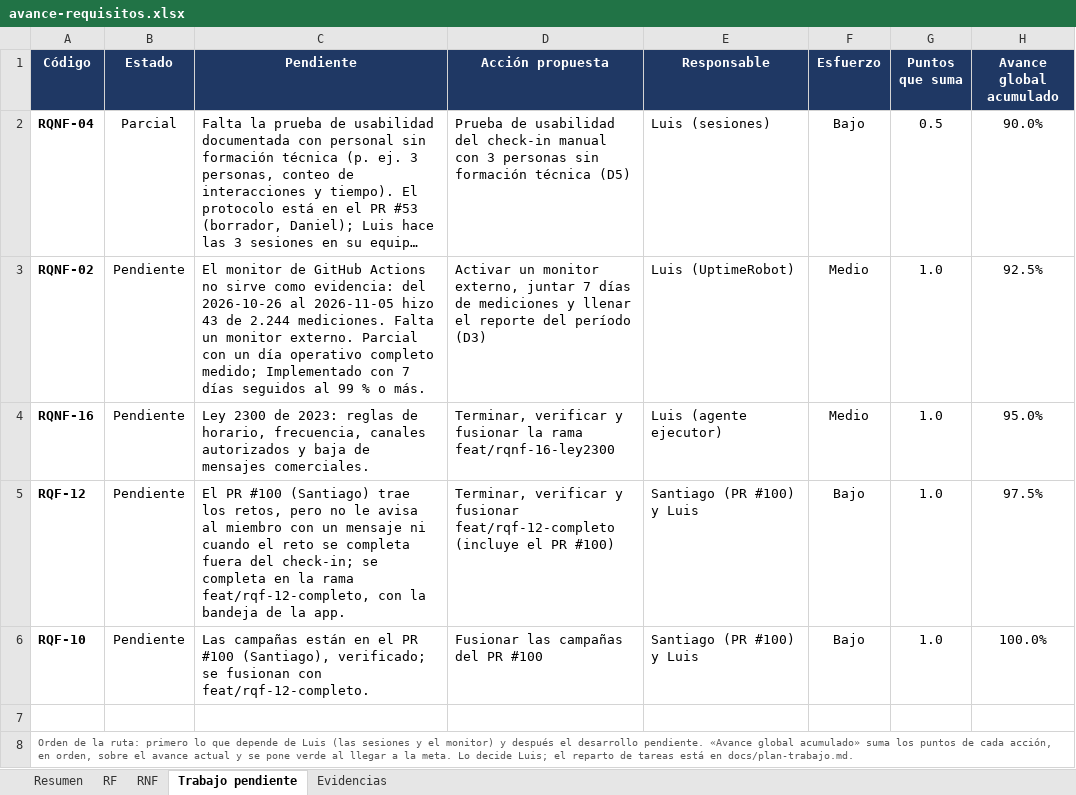
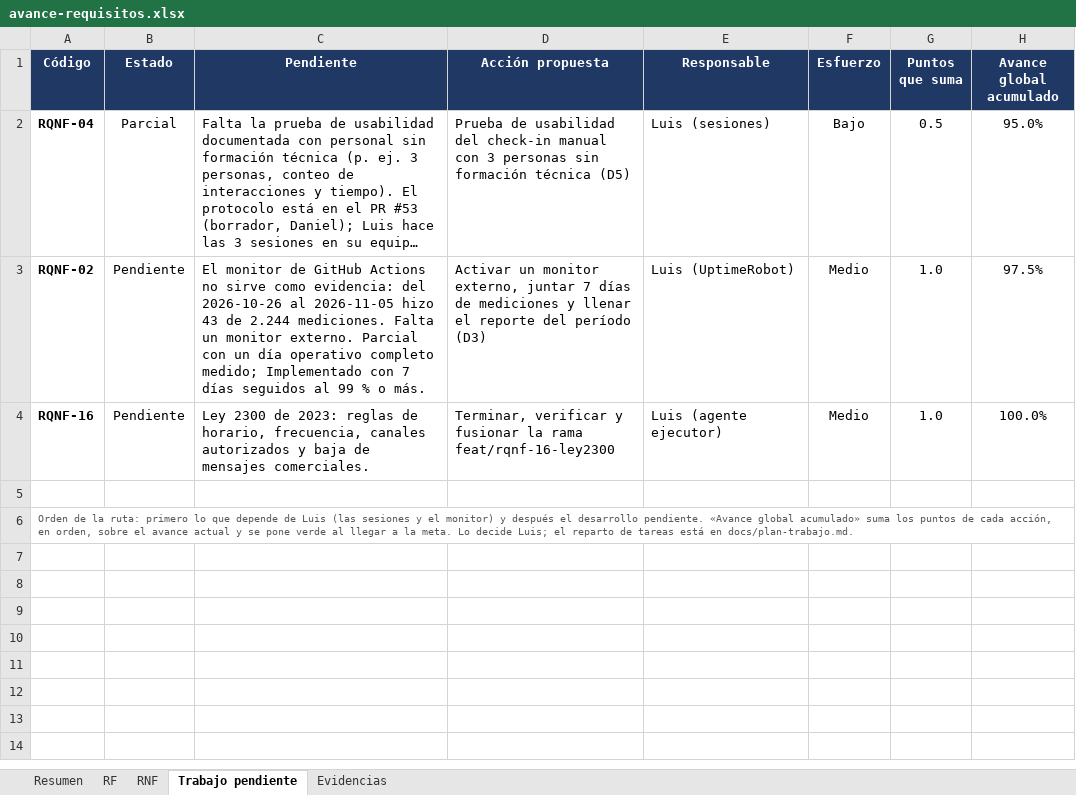
Before and after one commit to Luis140721/Proyecto_Fitloyalty, an Excel workbook: docs/avance-requisitos.xlsx, sheet Trabajo pendiente, drawn as a sheet; long unchanged cells end in …; values as stored, in another font and other column widths than the file's, no borders; conditional formats not drawn; the diff names each change by its address in the sheet, - before the commit and + after, or states it on an @@ line.

Commit message:
docs(avance): RQF-10 y RQF-12 Implementados con el #104; avance al 93,8 %

```diff
--- a/docs/avance-requisitos.xlsx (sheet Trabajo pendiente)
+++ b/docs/avance-requisitos.xlsx (sheet Trabajo pendiente)
-H2 (Avance global acumulado): 90.0%
+H2 (Avance global acumulado): 95.0%
-H3 (Avance global acumulado): 92.5%
+H3 (Avance global acumulado): 97.5%
-H4 (Avance global acumulado): 95.0%
+H4 (Avance global acumulado): 100.0%
-row 5: RQF-12 | Pendiente | El PR #100 (Santiago) trae los retos, pero no le avisa al miembro con un mensaje ni cuando el reto se completa fuera del check-in; se completa en la rama feat/rqf-12-completo, con la bandeja de la app. | Terminar, verificar y fusionar feat/rqf-12-completo (incluye el PR #100) | Santiago (PR #100) y Luis | Bajo | 1.0 | 97.5%
-row 6: RQF-10 | Pendiente | Las campañas están en el PR #100 (Santiago), verificado; se fusionan con feat/rqf-12-completo. | Fusionar las campañas del PR #100 | Santiago (PR #100) y Luis | Bajo | 1.0 | 100.0%
```
Also changed, not shown: sheet Resumen, sheet RF, sheet Evidencias, charts or pictures, 3 other files.
